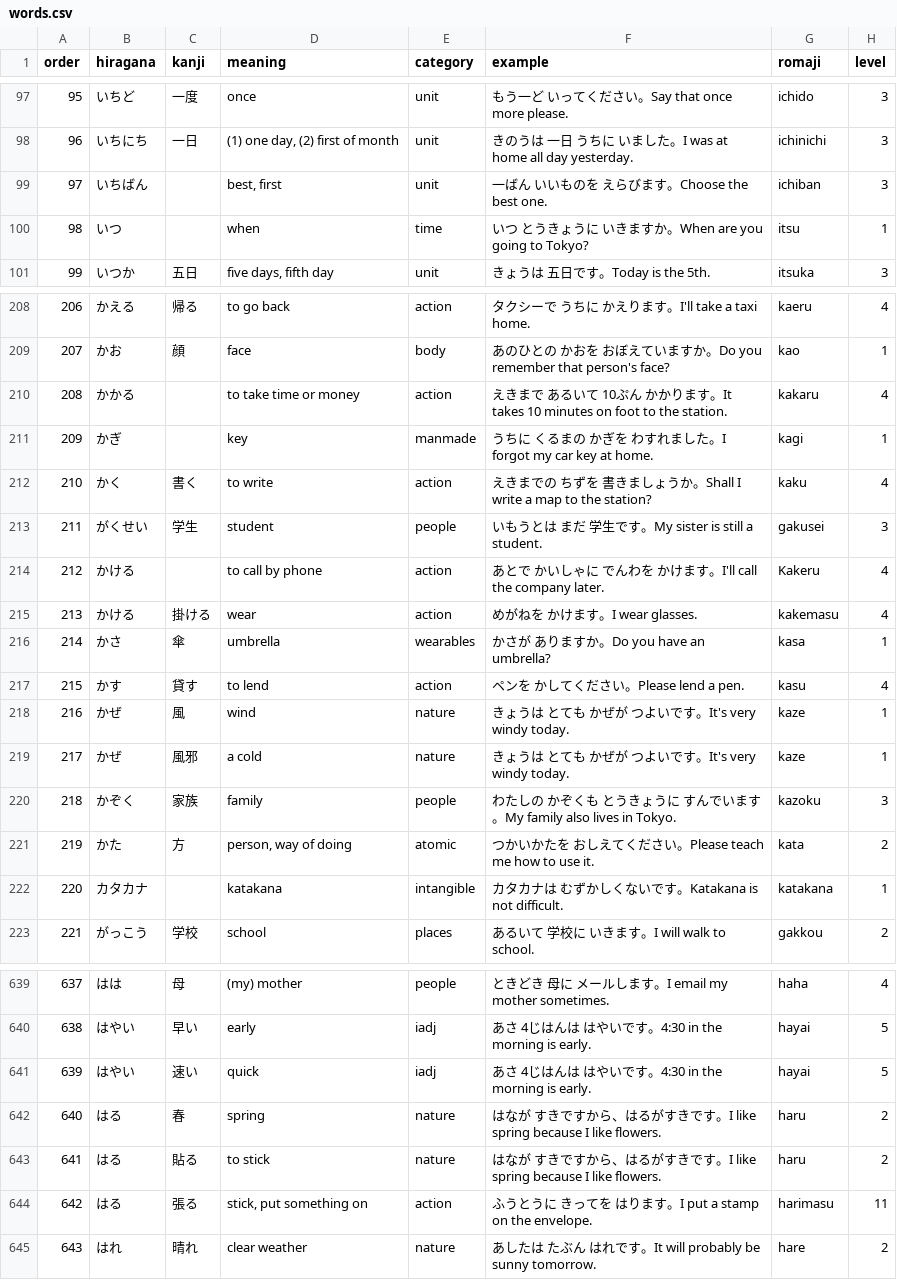
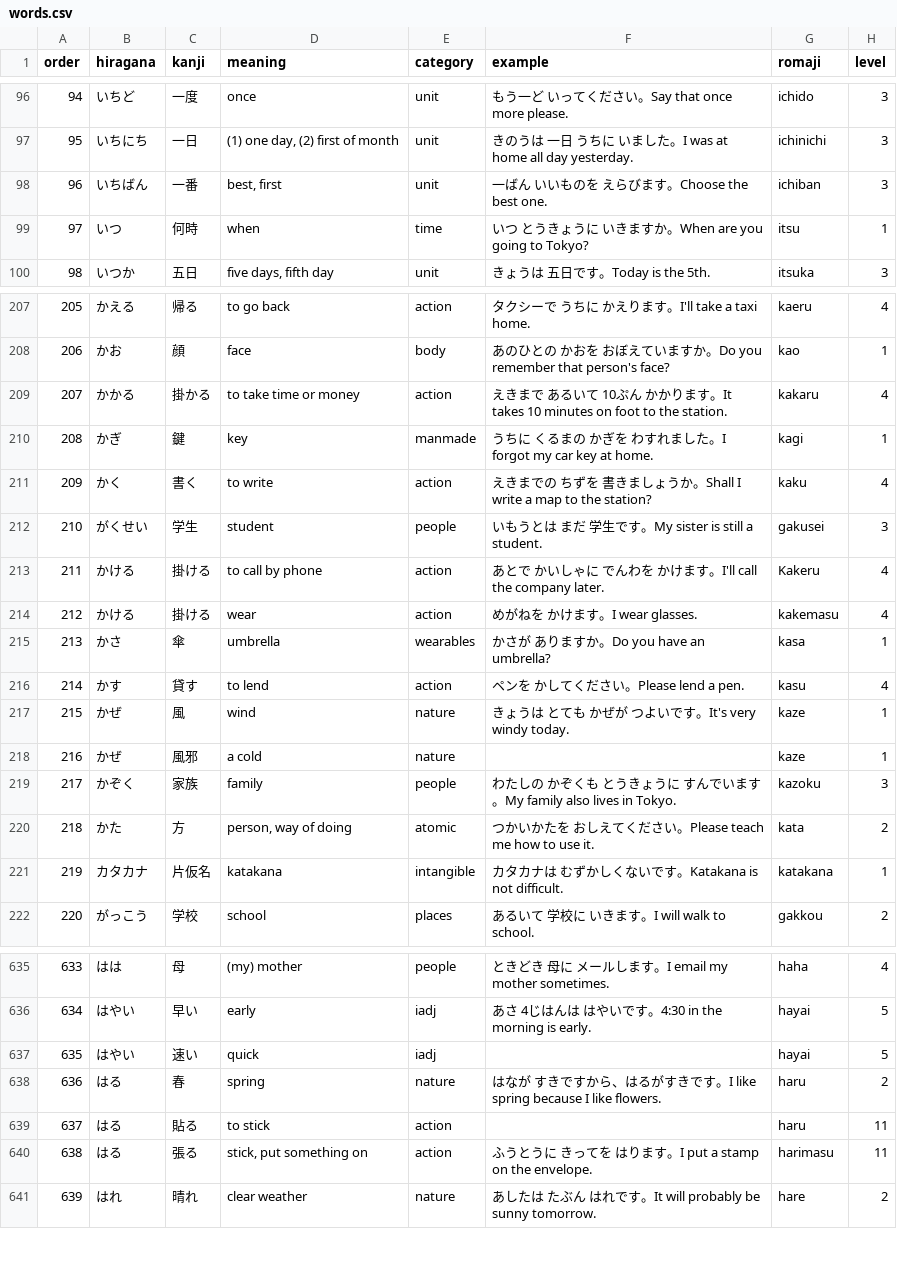
Before and after one commit to tysonwu/japanki, a CSV file: .japanki/words.csv, drawn as a sheet; only a part is shown, gaps mark what is left out; addresses are those after the commit; the diff covers the shown part only; the diff names each change by its address in the sheet, - before the commit and + after, or states it on an @@ line.

```diff
--- a/.japanki/words.csv
+++ b/.japanki/words.csv
@@ column A (order) renumbered from row 57 down @@
-C98 (kanji): (empty)
+C98 (kanji): 一番
-C99 (kanji): (empty)
+C99 (kanji): 何時
-C209 (kanji): (empty)
+C209 (kanji): 掛かる
-C210 (kanji): (empty)
+C210 (kanji): 鍵
-C213 (kanji): (empty)
+C213 (kanji): 掛ける
-F218 (example): きょうは とても かぜが つよいです。It's very windy today.
+F218 (example): (empty)
-C221 (kanji): (empty)
+C221 (kanji): 片仮名
-F637 (example): あさ 4じはんは はやいです。4:30 in the morning is early.
+F637 (example): (empty)
-E639 (category): nature
+E639 (category): action
-F639 (example): はなが すきですから、はるがすきです。I like spring because I like flowers.
+F639 (example): (empty)
-H639 (level): 2
+H639 (level): 11
```
Also changed, not shown: 4 removed rows and 63 edited cells elsewhere in this file.
